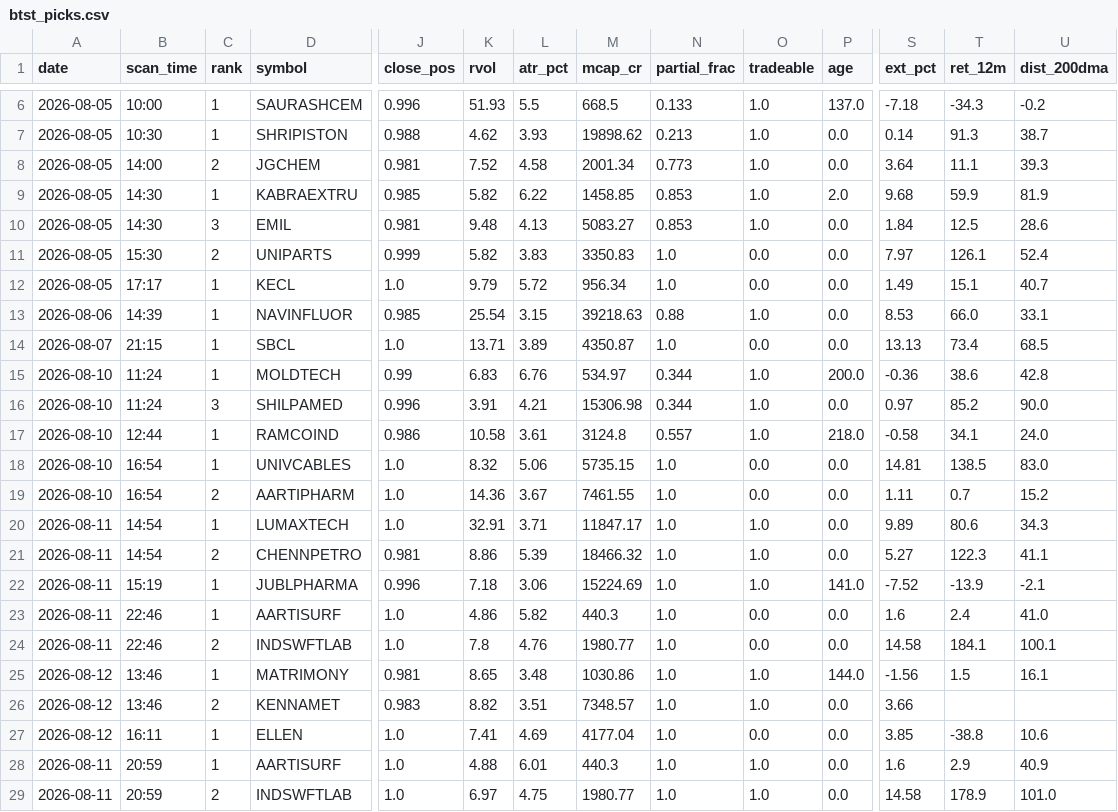
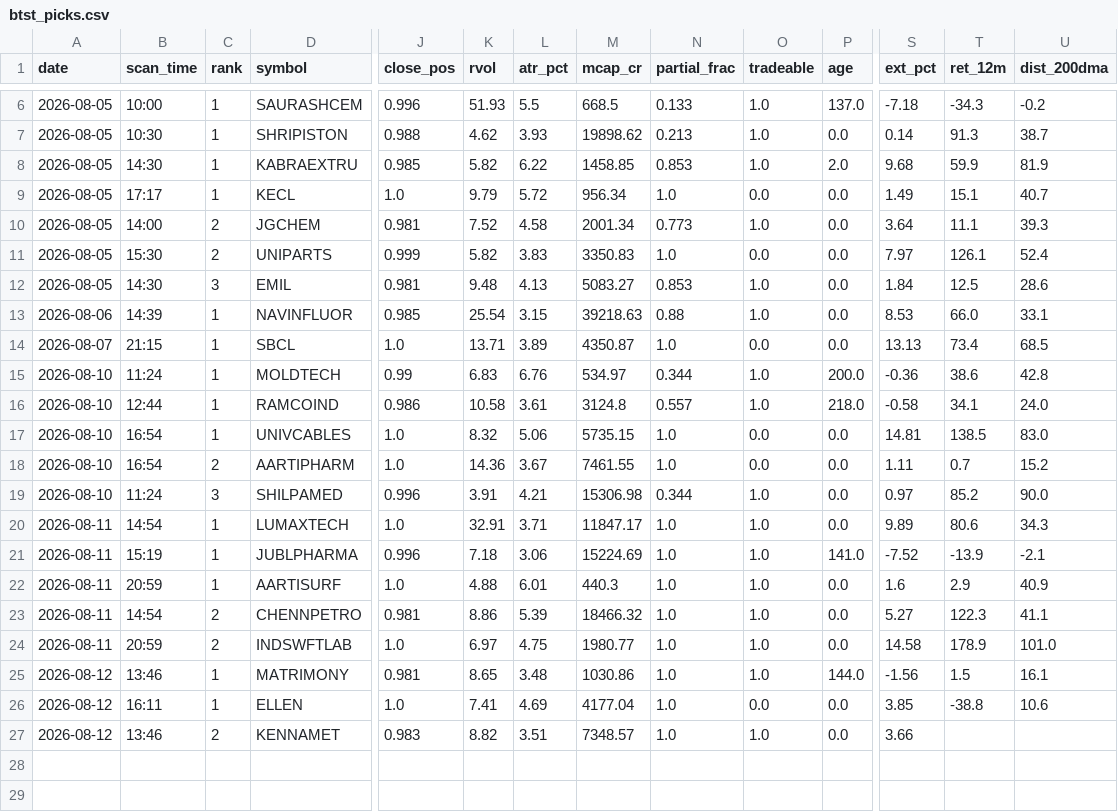
Before and after one commit to atikhalde/weekly, a CSV file: btst_picks.csv, drawn as a sheet; only a part is shown, gaps mark what is left out; removed rows and columns are numbered as before the commit, all else as after; rows hold the shown columns only; the diff names each change by its address in the sheet, - before the commit and + after, or states it on an @@ line.

```diff
--- a/btst_picks.csv
+++ b/btst_picks.csv
@@ row 9 moved to row 8: 2026-08-05 @@
@@ row 12 moved to row 9: 2026-08-05 @@
@@ row 16 moved to row 19: 2026-08-10 @@
@@ row 22 moved to row 21: 2026-08-11 @@
@@ row 28 moved to row 22: 2026-08-11 @@
-row 23: 2026-08-11 | 22:46 | 1 | AARTISURF | 1.0 | 4.86 | 5.82 | 440.3 | 1.0 | 0.0 | 0.0 | 1.6 | 2.4 | 41.0
-B24 (scan_time): 22:46
+B24 (scan_time): 20:59
-K24 (rvol): 7.8
+K24 (rvol): 6.97
-L24 (atr_pct): 4.76
+L24 (atr_pct): 4.75
-O24 (tradeable): 0.0
+O24 (tradeable): 1.0
-T24 (ret_12m): 184.1
+T24 (ret_12m): 178.9
-U24 (dist_200dma): 100.1
+U24 (dist_200dma): 101.0
@@ row 27 moved to row 26: 2026-08-12 @@
-row 29: 2026-08-11 | 20:59 | 2 | INDSWFTLAB | 1.0 | 6.97 | 4.75 | 1980.77 | 1.0 | 1.0 | 0.0 | 14.58 | 178.9 | 101.0
```
Also changed, not shown: anticipate_picks.csv, 2 other files.
